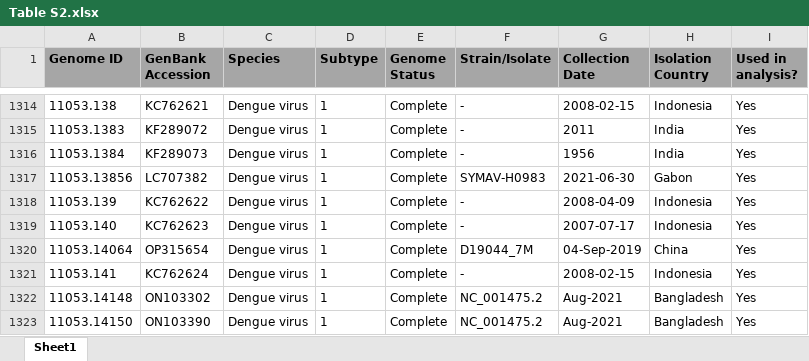
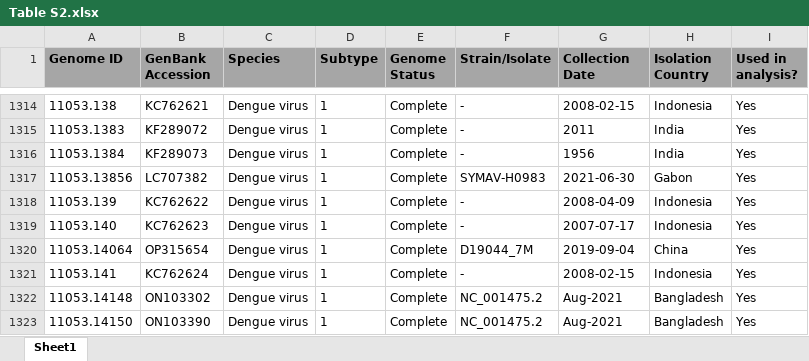
Before and after one commit to jrom99/paper_DESIGN, an Excel workbook: Table S2.xlsx, sheet Sheet1, drawn as a sheet; only a part is shown, gaps mark what is left out; values as stored, in another font and other column widths than the file's, no borders; the diff covers the shown part only; the diff names each change by its address in the sheet, - before the commit and + after, or states it on an @@ line.

```diff
--- a/Table S2.xlsx (sheet Sheet1)
+++ b/Table S2.xlsx (sheet Sheet1)
-G1320 (Collection Date): 04-Sep-2019
+G1320 (Collection Date): 2019-09-04
```
Also changed, not shown: 17 edited cells elsewhere in this sheet, Table S3.xlsx, 13 other files.
